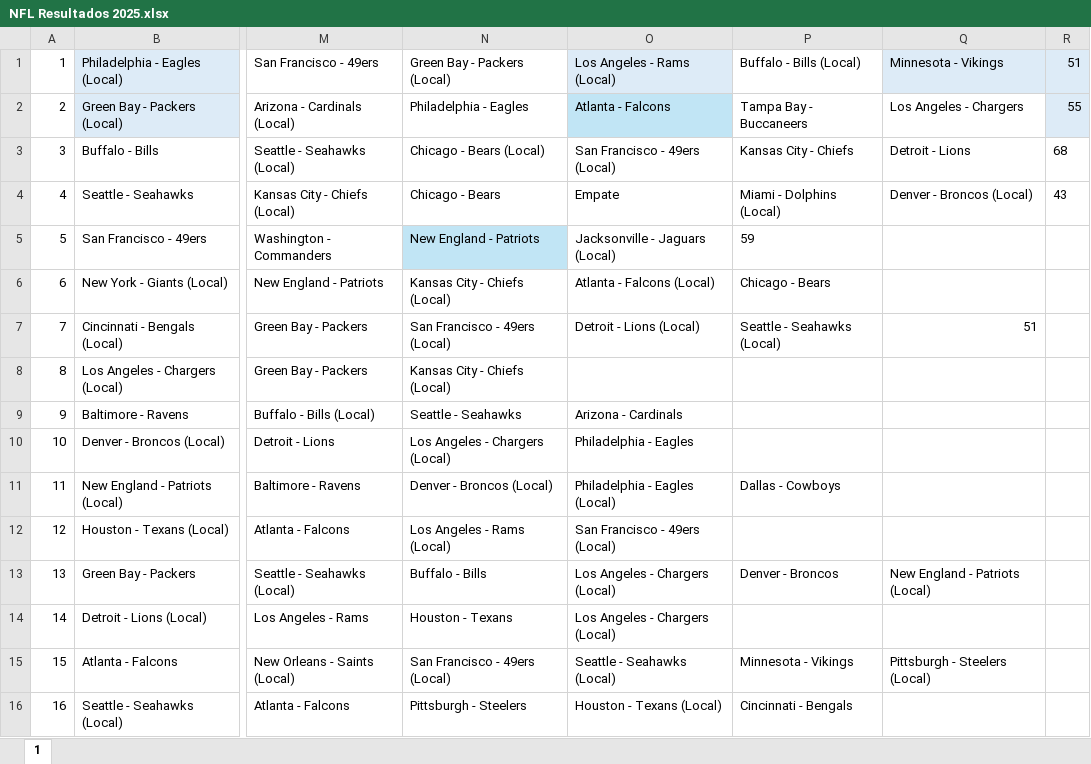
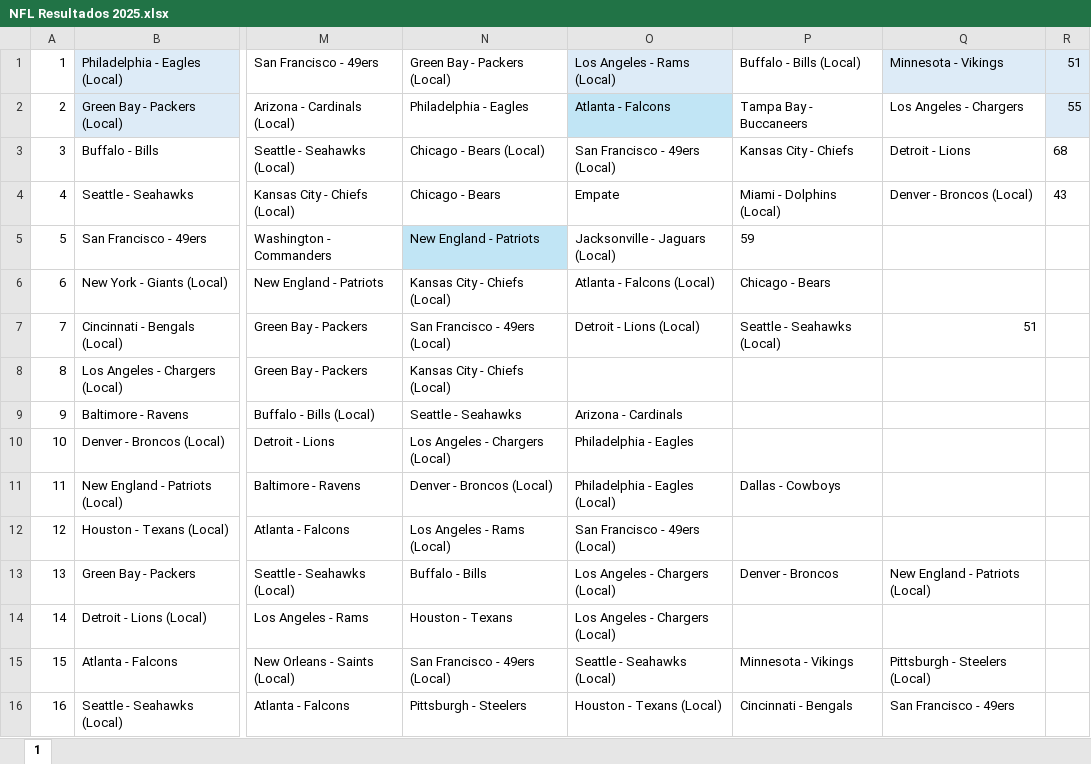
Before and after one commit to gaas-citlali/2025, an Excel workbook: NFL Resultados 2025.xlsx, sheet 1, drawn as a sheet; only a part is shown, gaps mark what is left out; values as stored, in another font and other column widths than the file's, no borders; the diff names each change by its address in the sheet, - before the commit and + after, or states it on an @@ line.

```diff
--- a/NFL Resultados 2025.xlsx (sheet 1)
+++ b/NFL Resultados 2025.xlsx (sheet 1)
-Q16: (empty)
+Q16: San Francisco - 49ers
```
Also changed, not shown: NFL Quinela 2025.xlsx, Quiniela Semana 16 NFL 2025.xlsx, 1 other file.
